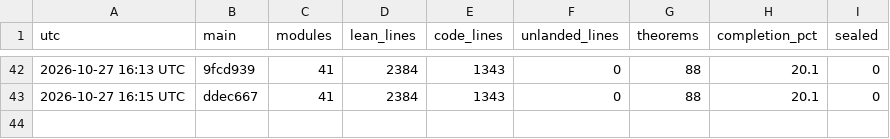
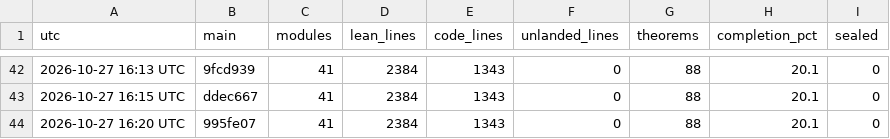
Before and after one commit to aravindkarthigeyan/KAM-dev, a CSV file: docs/campaign/history.csv, drawn as a sheet; only a part is shown, gaps mark what is left out; the diff names each change by its address in the sheet, - before the commit and + after, or states it on an @@ line.

```diff
--- a/docs/campaign/history.csv
+++ b/docs/campaign/history.csv
+row 44: 2026-10-27 16:20 UTC | 995fe07 | 41 | 2384 | 1343 | 0 | 88 | 20.1 | 0
```
Also changed, not shown: 1 other file.
